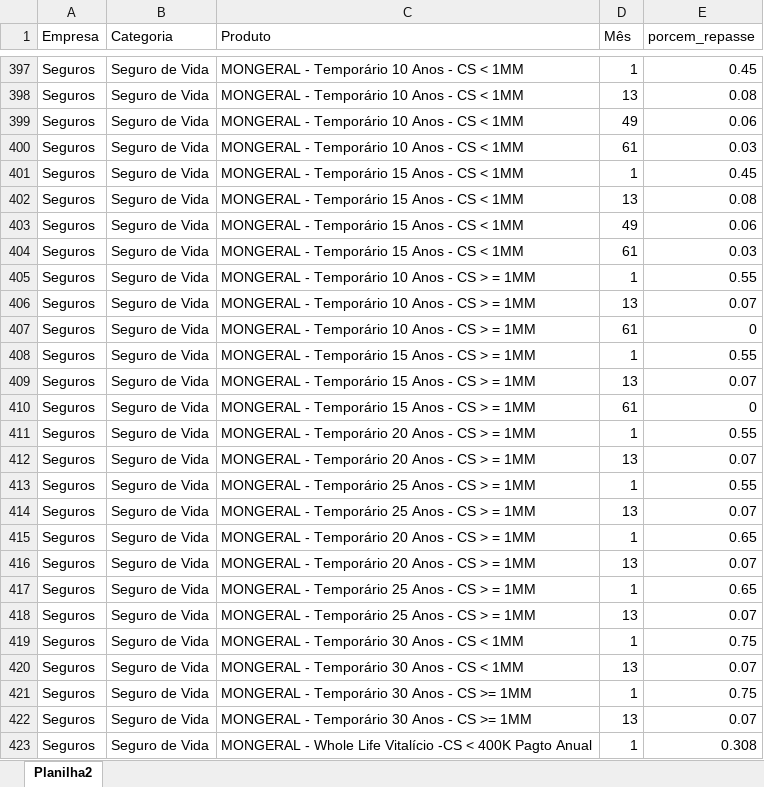
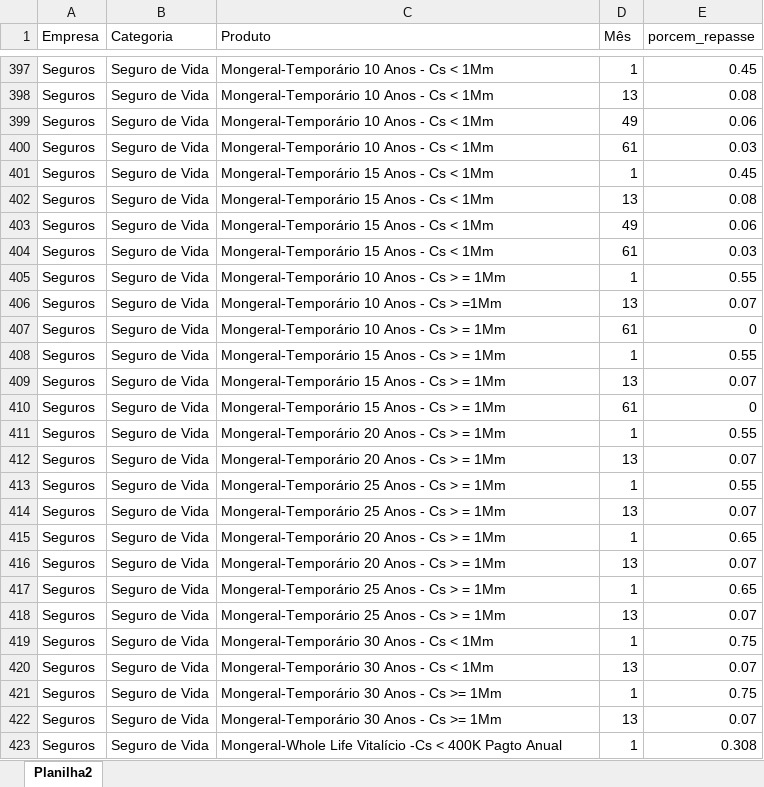
Before and after one commit to madebyperformance/simulador_be_smart, an Excel workbook: base_besmart_v4.1.xlsx, sheet Planilha2, drawn as a sheet; only a part is shown, gaps mark what is left out; values as stored, in another font and other column widths than the file's, no borders; the diff covers the shown part only; the diff names each change by its address in the sheet, - before the commit and + after, or states it on an @@ line.

```diff
--- a/base_besmart_v4.1.xlsx (sheet Planilha2)
+++ b/base_besmart_v4.1.xlsx (sheet Planilha2)
-C397:C400 (Produto): MONGERAL - Temporário 10 Anos - CS < 1MM
+C397:C400 (Produto): Mongeral-Temporário 10 Anos - Cs < 1Mm
-C401:C404 (Produto): MONGERAL - Temporário 15 Anos - CS < 1MM
+C401:C404 (Produto): Mongeral-Temporário 15 Anos - Cs < 1Mm
-C405 (Produto): MONGERAL - Temporário 10 Anos - CS > = 1MM
+C405 (Produto): Mongeral-Temporário 10 Anos - Cs > = 1Mm
-C406 (Produto): MONGERAL - Temporário 10 Anos - CS > = 1MM
+C406 (Produto): Mongeral-Temporário 10 Anos - Cs > =1Mm
-C407 (Produto): MONGERAL - Temporário 10 Anos - CS > = 1MM
+C407 (Produto): Mongeral-Temporário 10 Anos - Cs > = 1Mm
-C408:C410 (Produto): MONGERAL - Temporário 15 Anos - CS > = 1MM
+C408:C410 (Produto): Mongeral-Temporário 15 Anos - Cs > = 1Mm
-C411:C412 (Produto): MONGERAL - Temporário 20 Anos - CS > = 1MM
+C411:C412 (Produto): Mongeral-Temporário 20 Anos - Cs > = 1Mm
-C413:C414 (Produto): MONGERAL - Temporário 25 Anos - CS > = 1MM
+C413:C414 (Produto): Mongeral-Temporário 25 Anos - Cs > = 1Mm
-C415:C416 (Produto): MONGERAL - Temporário 20 Anos - CS > = 1MM
+C415:C416 (Produto): Mongeral-Temporário 20 Anos - Cs > = 1Mm
-C417:C418 (Produto): MONGERAL - Temporário 25 Anos - CS > = 1MM
+C417:C418 (Produto): Mongeral-Temporário 25 Anos - Cs > = 1Mm
-C419:C420 (Produto): MONGERAL - Temporário 30 Anos - CS < 1MM
+C419:C420 (Produto): Mongeral-Temporário 30 Anos - Cs < 1Mm
-C421:C422 (Produto): MONGERAL - Temporário 30 Anos - CS >= 1MM
+C421:C422 (Produto): Mongeral-Temporário 30 Anos - Cs >= 1Mm
-C423 (Produto): MONGERAL - Whole Life Vitalício -CS < 400K…
+C423 (Produto): Mongeral-Whole Life Vitalício -Cs < 400K…
```
Also changed, not shown: 356 edited cells and cell formats elsewhere in this sheet.
